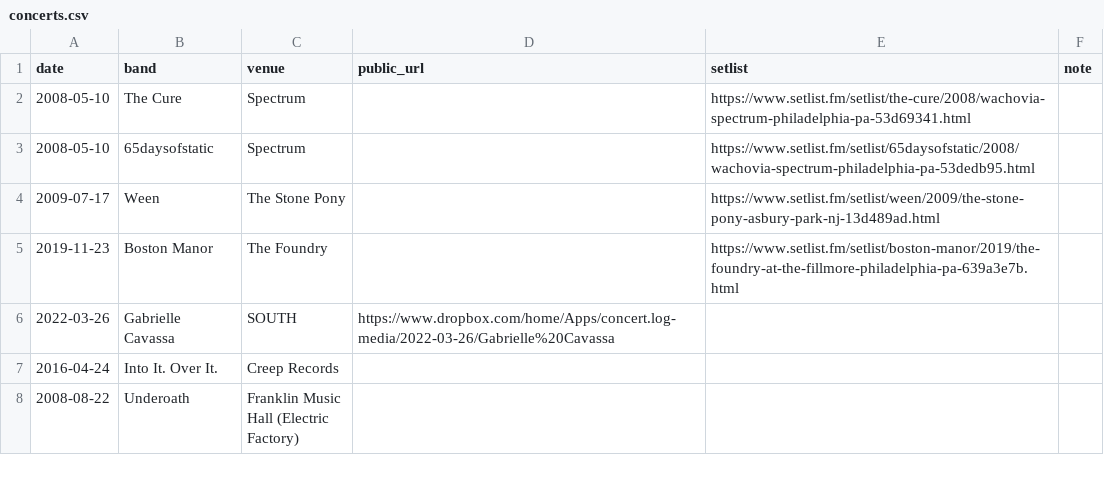
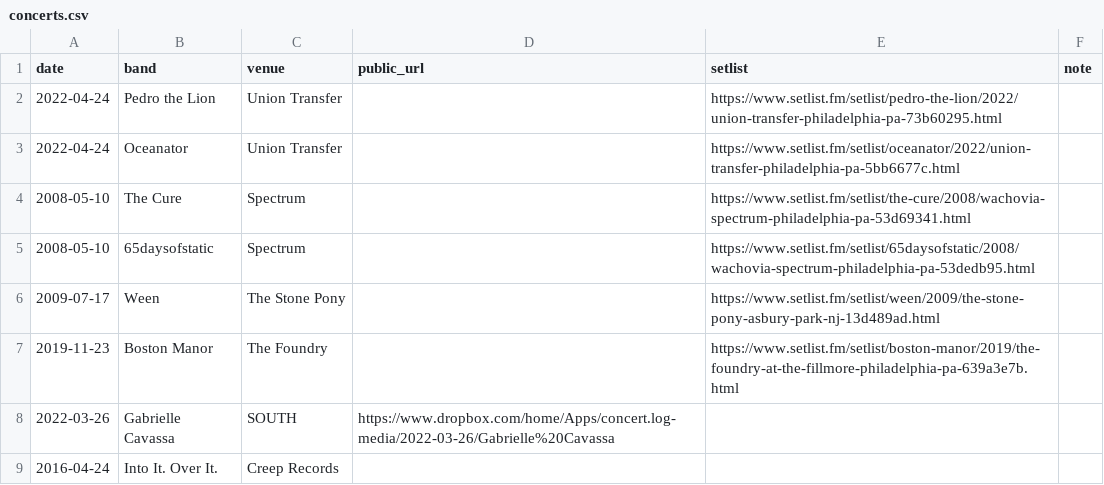
Before and after one commit to jaredwhalen/concert-log, a CSV file: concerts.csv, drawn as a sheet; only a part is shown; the shorter side is filled out with more unchanged rows.

```diff
--- a/concerts.csv
+++ b/concerts.csv
@@ -1,2 +1,4 @@
 date,band,venue,public_url,setlist,note
+2022-04-24,Pedro the Lion,Union Transfer,,https://www.setlist.fm/setlist/pedro-the-lion/2022/union-transfer-philadelphia-pa-73b60295.html,
+2022-04-24,Oceanator,Union Transfer,,https://www.setlist.fm/setlist/oceanator/2022/union-transfer-philadelphia-pa-5bb6677c.html,
 2008-05-10,The Cure,Spectrum,,https://www.setlist.fm/setlist/the-cure/2008/wachovia-spectrum-philadelphia-pa-53d69341.html,
```
Also changed, not shown: 4 other files.
